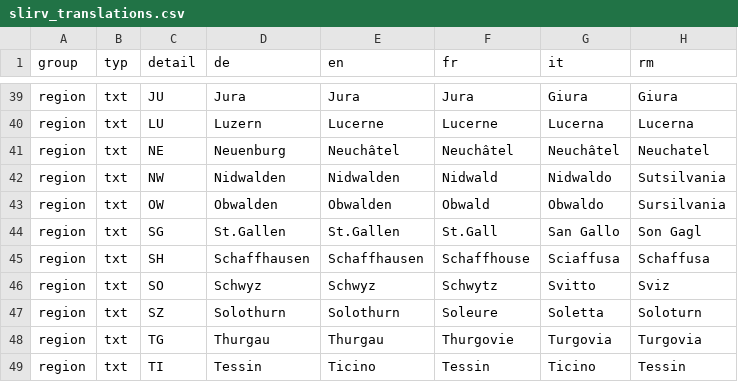
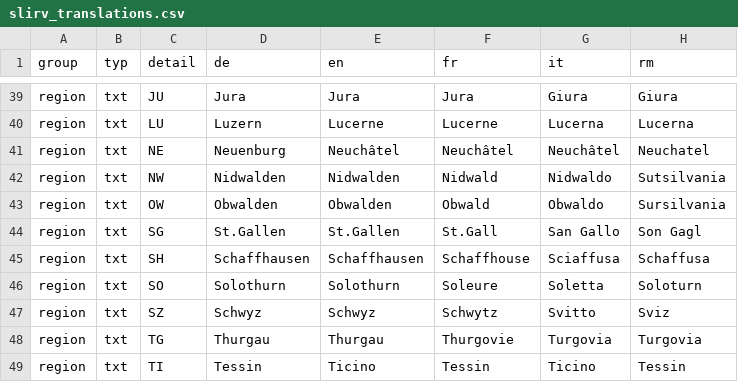
Before and after one commit to ideadapt/swiss-lawful-interception-visualization, a CSV file: app/data/slirv_translations.csv, drawn as a sheet; only a part is shown, gaps mark what is left out.

Commit message:
implement new i18n keys. switch schwyz solothurn :). use ?locale=de|en|fr|it|rm to show page in specific locale. if key is not translated, the german value is used as fallback.

```diff
--- a/app/data/slirv_translations.csv
+++ b/app/data/slirv_translations.csv
@@ -45,4 +45,4 @@ region,txt,SG,St.Gallen,St.Gallen,St.Gall,San Gallo,Son Gagl
 region,txt,SH,Schaffhausen,Schaffhausen,Schaffhouse,Sciaffusa,Schaffusa
-region,txt,SO,Schwyz,Schwyz,Schwytz,Svitto,Sviz
-region,txt,SZ,Solothurn,Solothurn,Soleure,Soletta,Soloturn
+region,txt,SO,Solothurn,Solothurn,Soleure,Soletta,Soloturn
+region,txt,SZ,Schwyz,Schwyz,Schwytz,Svitto,Sviz
 region,txt,TG,Thurgau,Thurgau,Thurgovie,Turgovia,Turgovia
```
Also changed, not shown: 12 other files.
